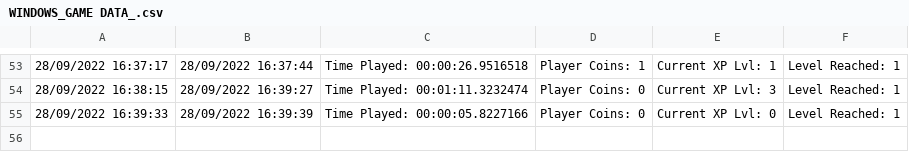
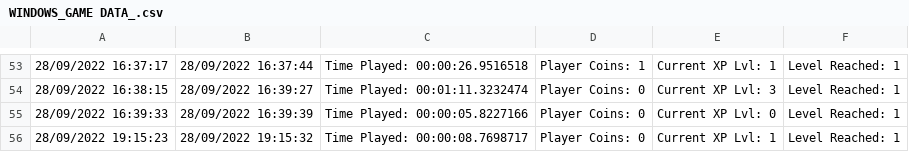
Before and after one commit to Jacki3/NoteReaderAdventure, a CSV file: Assets/WINDOWS_GAME DATA_.csv, drawn as a sheet; only a part is shown, gaps mark what is left out; the diff names each change by its address in the sheet, - before the commit and + after, or states it on an @@ line.

```diff
--- a/Assets/WINDOWS_GAME DATA_.csv
+++ b/Assets/WINDOWS_GAME DATA_.csv
+row 56: 28/09/2022 19:15:23 | 28/09/2022 19:15:32 | Time Played: 00:00:08.7698717 | Player Coins: 0 | Current XP Lvl: 1 | Level Reached: 1
```
Also changed, not shown: 1 other file.
